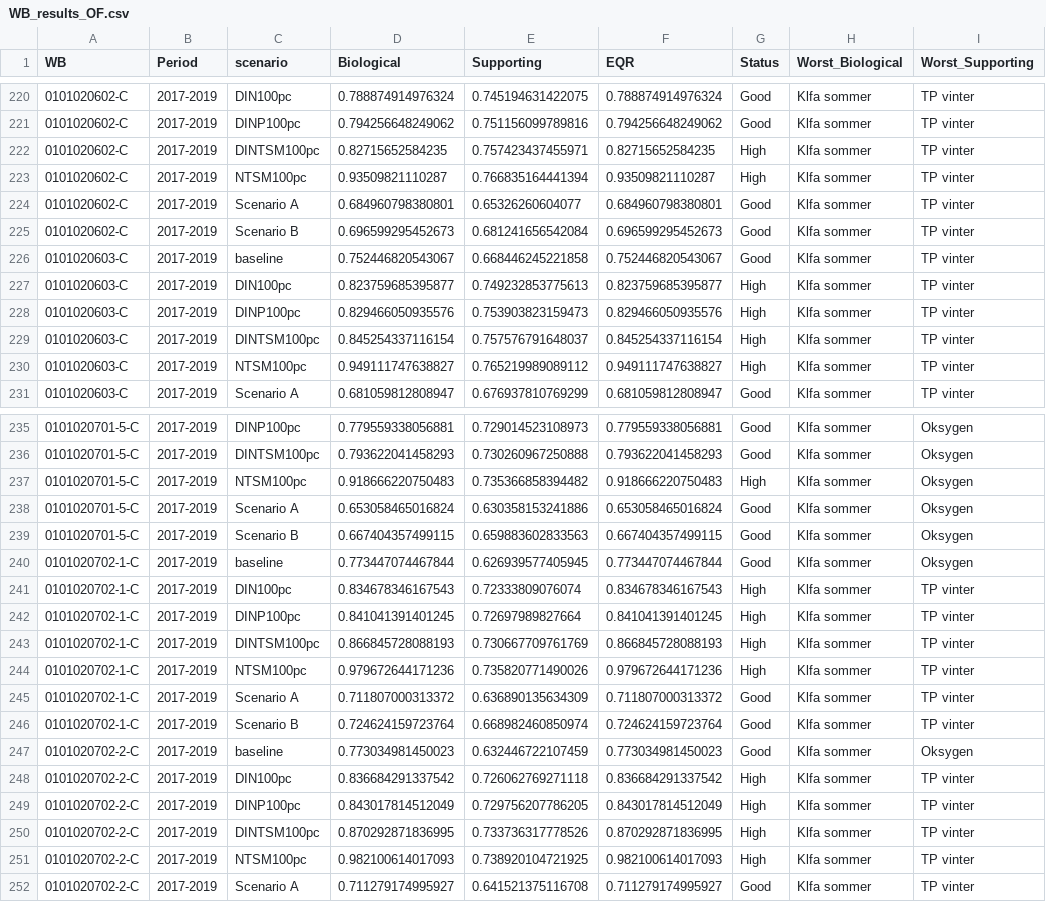
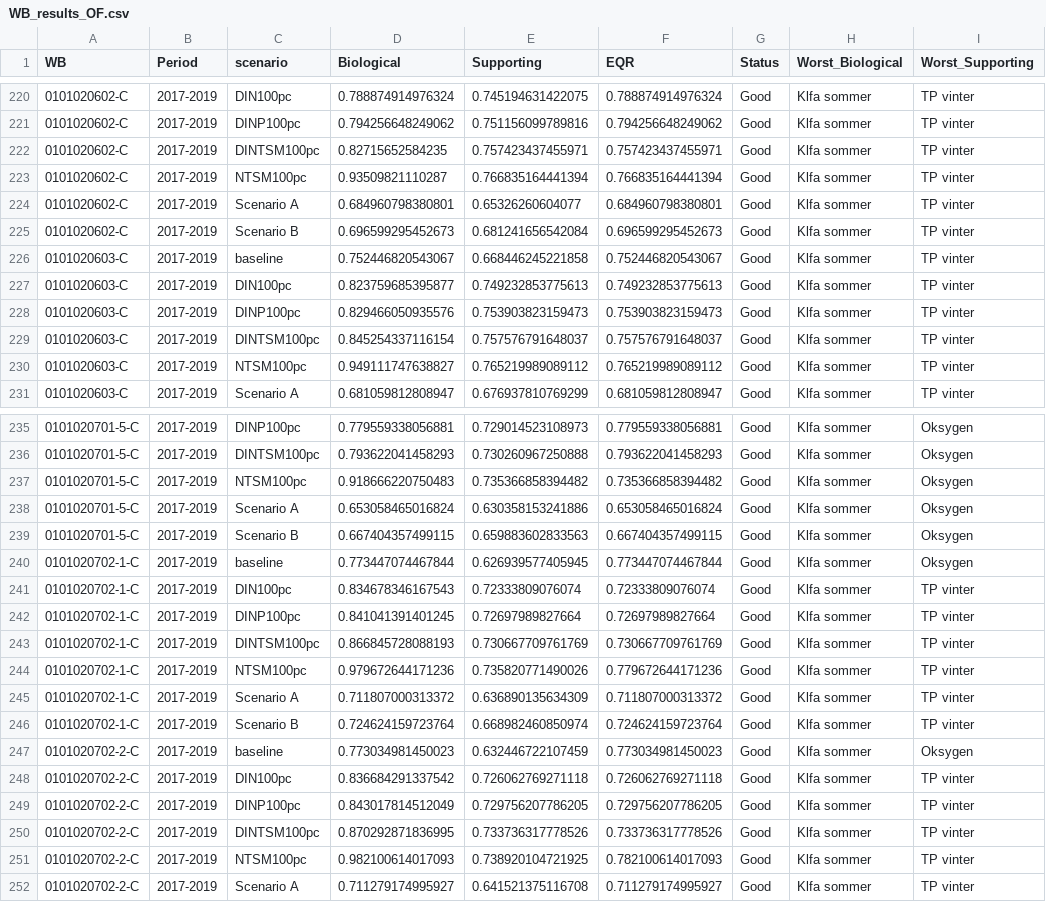
Before and after one commit to NIVANorge/MARTINI, a CSV file: app/WB_results_OF.csv, drawn as a sheet; only a part is shown, gaps mark what is left out; the diff covers the shown part only.

```diff
--- a/app/WB_results_OF.csv
+++ b/app/WB_results_OF.csv
@@ -221,4 +221,4 @@
 "0101020602-C";"2017-2019";"DINP100pc";0.794256648249062;0.751156099789816;0.794256648249062;"Good";"Klfa sommer";"TP vinter"
-"0101020602-C";"2017-2019";"DINTSM100pc";0.82715652584235;0.757423437455971;0.82715652584235;"High";"Klfa sommer";"TP vinter"
-"0101020602-C";"2017-2019";"NTSM100pc";0.93509821110287;0.766835164441394;0.93509821110287;"High";"Klfa sommer";"TP vinter"
+"0101020602-C";"2017-2019";"DINTSM100pc";0.82715652584235;0.757423437455971;0.757423437455971;"Good";"Klfa sommer";"TP vinter"
+"0101020602-C";"2017-2019";"NTSM100pc";0.93509821110287;0.766835164441394;0.766835164441394;"Good";"Klfa sommer";"TP vinter"
 "0101020602-C";"2017-2019";"Scenario A";0.684960798380801;0.65326260604077;0.684960798380801;"Good";"Klfa sommer";"TP vinter"
@@ -226,6 +226,6 @@
 "0101020603-C";"2017-2019";"baseline";0.752446820543067;0.668446245221858;0.752446820543067;"Good";"Klfa sommer";"TP vinter"
-"0101020603-C";"2017-2019";"DIN100pc";0.823759685395877;0.749232853775613;0.823759685395877;"High";"Klfa sommer";"TP vinter"
-"0101020603-C";"2017-2019";"DINP100pc";0.829466050935576;0.753903823159473;0.829466050935576;"High";"Klfa sommer";"TP vinter"
-"0101020603-C";"2017-2019";"DINTSM100pc";0.845254337116154;0.757576791648037;0.845254337116154;"High";"Klfa sommer";"TP vinter"
-"0101020603-C";"2017-2019";"NTSM100pc";0.949111747638827;0.765219989089112;0.949111747638827;"High";"Klfa sommer";"TP vinter"
+"0101020603-C";"2017-2019";"DIN100pc";0.823759685395877;0.749232853775613;0.749232853775613;"Good";"Klfa sommer";"TP vinter"
+"0101020603-C";"2017-2019";"DINP100pc";0.829466050935576;0.753903823159473;0.753903823159473;"Good";"Klfa sommer";"TP vinter"
+"0101020603-C";"2017-2019";"DINTSM100pc";0.845254337116154;0.757576791648037;0.757576791648037;"Good";"Klfa sommer";"TP vinter"
+"0101020603-C";"2017-2019";"NTSM100pc";0.949111747638827;0.765219989089112;0.765219989089112;"Good";"Klfa sommer";"TP vinter"
 "0101020603-C";"2017-2019";"Scenario A";0.681059812808947;0.676937810769299;0.681059812808947;"Good";"Klfa sommer";"TP vinter"
@@ -236,3 +236,3 @@
 "0101020701-5-C";"2017-2019";"DINTSM100pc";0.793622041458293;0.730260967250888;0.793622041458293;"Good";"Klfa sommer";"Oksygen"
-"0101020701-5-C";"2017-2019";"NTSM100pc";0.918666220750483;0.735366858394482;0.918666220750483;"High";"Klfa sommer";"Oksygen"
+"0101020701-5-C";"2017-2019";"NTSM100pc";0.918666220750483;0.735366858394482;0.735366858394482;"Good";"Klfa sommer";"Oksygen"
 "0101020701-5-C";"2017-2019";"Scenario A";0.653058465016824;0.630358153241886;0.653058465016824;"Good";"Klfa sommer";"Oksygen"
@@ -240,6 +240,6 @@
 "0101020702-1-C";"2017-2019";"baseline";0.773447074467844;0.626939577405945;0.773447074467844;"Good";"Klfa sommer";"Oksygen"
-"0101020702-1-C";"2017-2019";"DIN100pc";0.834678346167543;0.72333809076074;0.834678346167543;"High";"Klfa sommer";"TP vinter"
-"0101020702-1-C";"2017-2019";"DINP100pc";0.841041391401245;0.72697989827664;0.841041391401245;"High";"Klfa sommer";"TP vinter"
-"0101020702-1-C";"2017-2019";"DINTSM100pc";0.866845728088193;0.730667709761769;0.866845728088193;"High";"Klfa sommer";"TP vinter"
-"0101020702-1-C";"2017-2019";"NTSM100pc";0.979672644171236;0.735820771490026;0.979672644171236;"High";"Klfa sommer";"TP vinter"
+"0101020702-1-C";"2017-2019";"DIN100pc";0.834678346167543;0.72333809076074;0.72333809076074;"Good";"Klfa sommer";"TP vinter"
+"0101020702-1-C";"2017-2019";"DINP100pc";0.841041391401245;0.72697989827664;0.72697989827664;"Good";"Klfa sommer";"TP vinter"
+"0101020702-1-C";"2017-2019";"DINTSM100pc";0.866845728088193;0.730667709761769;0.730667709761769;"Good";"Klfa sommer";"TP vinter"
+"0101020702-1-C";"2017-2019";"NTSM100pc";0.979672644171236;0.735820771490026;0.779672644171236;"Good";"Klfa sommer";"TP vinter"
 "0101020702-1-C";"2017-2019";"Scenario A";0.711807000313372;0.636890135634309;0.711807000313372;"Good";"Klfa sommer";"TP vinter"
@@ -247,6 +247,6 @@
 "0101020702-2-C";"2017-2019";"baseline";0.773034981450023;0.632446722107459;0.773034981450023;"Good";"Klfa sommer";"Oksygen"
-"0101020702-2-C";"2017-2019";"DIN100pc";0.836684291337542;0.726062769271118;0.836684291337542;"High";"Klfa sommer";"TP vinter"
-"0101020702-2-C";"2017-2019";"DINP100pc";0.843017814512049;0.729756207786205;0.843017814512049;"High";"Klfa sommer";"TP vinter"
-"0101020702-2-C";"2017-2019";"DINTSM100pc";0.870292871836995;0.733736317778526;0.870292871836995;"High";"Klfa sommer";"TP vinter"
-"0101020702-2-C";"2017-2019";"NTSM100pc";0.982100614017093;0.738920104721925;0.982100614017093;"High";"Klfa sommer";"TP vinter"
+"0101020702-2-C";"2017-2019";"DIN100pc";0.836684291337542;0.726062769271118;0.726062769271118;"Good";"Klfa sommer";"TP vinter"
+"0101020702-2-C";"2017-2019";"DINP100pc";0.843017814512049;0.729756207786205;0.729756207786205;"Good";"Klfa sommer";"TP vinter"
+"0101020702-2-C";"2017-2019";"DINTSM100pc";0.870292871836995;0.733736317778526;0.733736317778526;"Good";"Klfa sommer";"TP vinter"
+"0101020702-2-C";"2017-2019";"NTSM100pc";0.982100614017093;0.738920104721925;0.782100614017093;"Good";"Klfa sommer";"TP vinter"
 "0101020702-2-C";"2017-2019";"Scenario A";0.711279174995927;0.641521375116708;0.711279174995927;"Good";"Klfa sommer";"TP vinter"
```
Also changed, not shown: 10 edited cells elsewhere in this file, app/WB_results_OF_chl90.csv, 2 other files.
